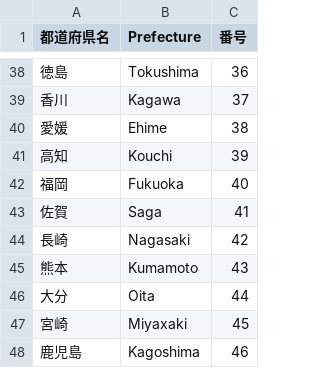
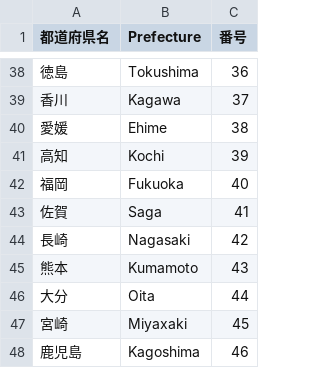
Before and after one commit to yokmr23/vacciation, a CSV file: prefecture_num.csv, drawn as a sheet; only a part is shown, gaps mark what is left out.

Commit message:
変更

```diff
--- a/prefecture_num.csv
+++ b/prefecture_num.csv
@@ -40,3 +40,3 @@
 愛媛,Ehime,38
-高知,Kouchi,39
+高知,Kochi,39
 福岡,Fukuoka,40
```
